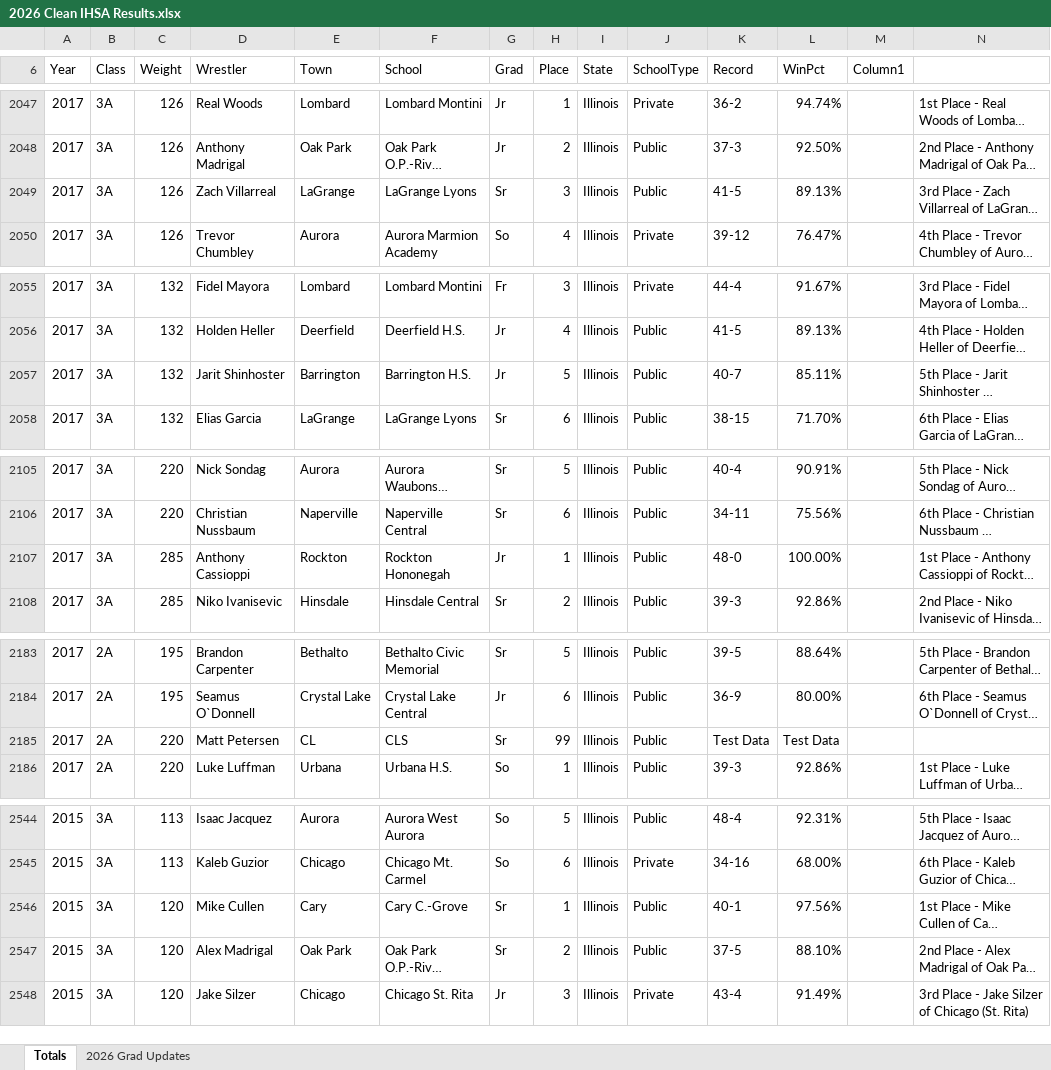
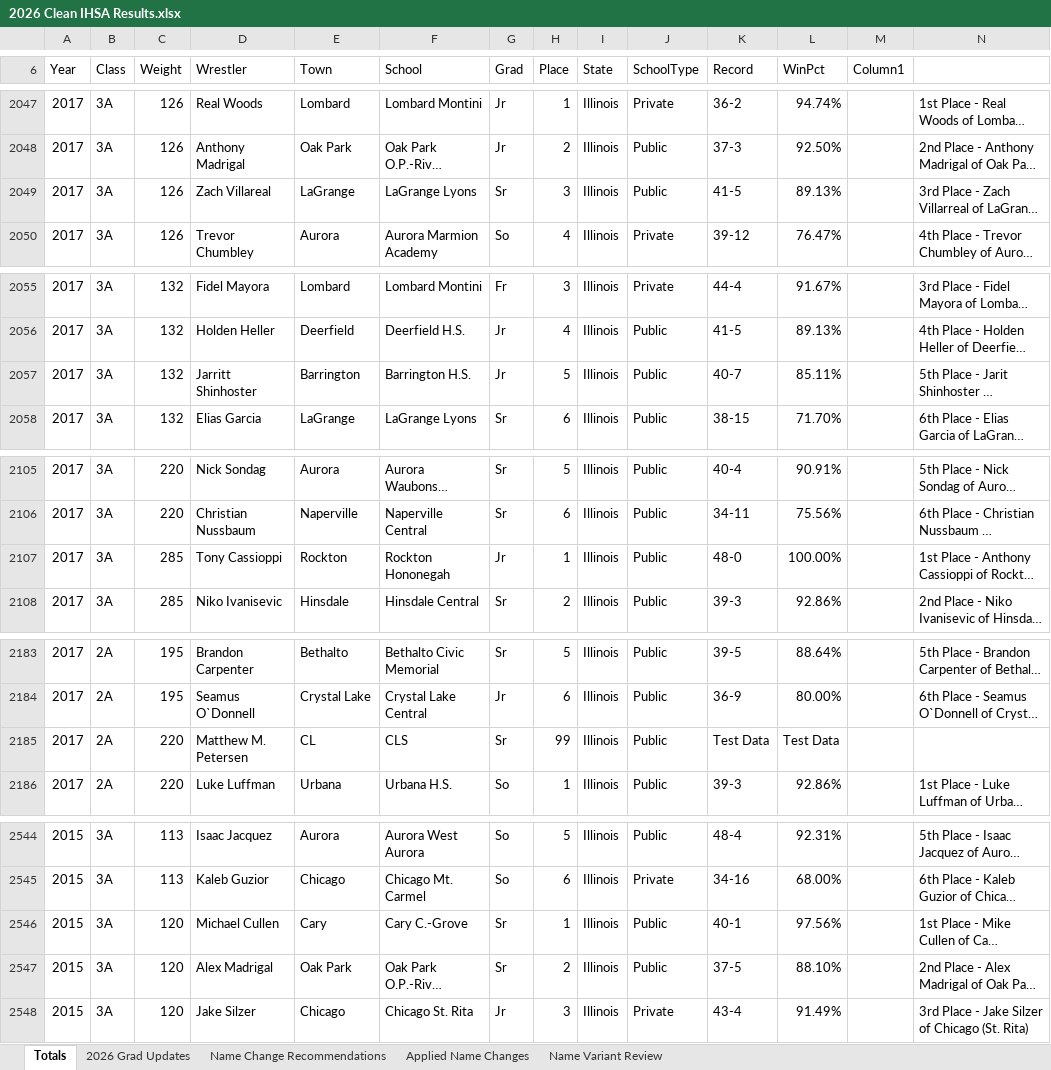
Before and after one commit to petersenkid2/ihsa-wrestling, an Excel workbook: 2026 Clean IHSA Results.xlsx, sheet Totals, drawn as a sheet; only a part is shown, gaps mark what is left out; long unchanged cells end in …; values as stored, in another font and other column widths than the file's, no borders; charts and pictures not drawn; the diff covers the shown part only; the diff names each change by its address in the sheet, - before the commit and + after, or states it on an @@ line.

```diff
--- a/2026 Clean IHSA Results.xlsx (sheet Totals)
+++ b/2026 Clean IHSA Results.xlsx (sheet Totals)
+sheet tab: Name Change Recommendations
+sheet tab: Applied Name Changes
+sheet tab: Name Variant Review
-D2049 (Wrestler): Zach Villarreal
+D2049 (Wrestler): Zach Villareal
-D2057 (Wrestler): Jarit Shinhoster
+D2057 (Wrestler): Jarritt Shinhoster
-D2107 (Wrestler): Anthony Cassioppi
+D2107 (Wrestler): Tony Cassioppi
-D2185 (Wrestler): Matt Petersen
+D2185 (Wrestler): Matthew M. Petersen
-D2546 (Wrestler): Mike Cullen
+D2546 (Wrestler): Michael Cullen
```
Also changed, not shown: 44 edited cells elsewhere in this sheet, 1 other file.
